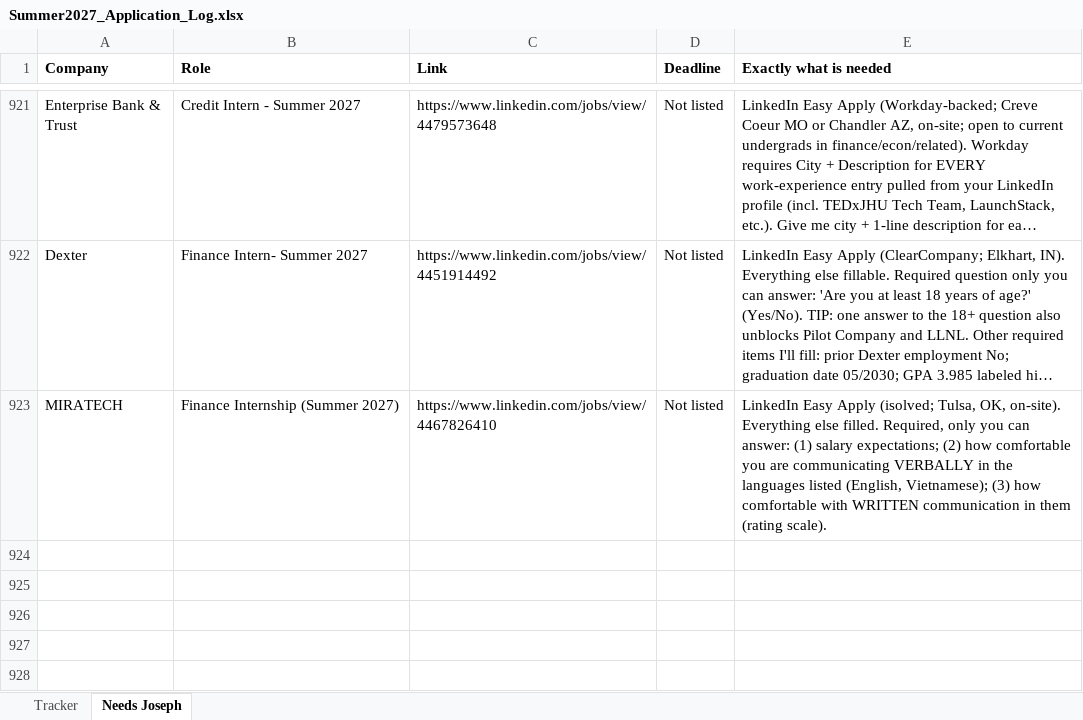
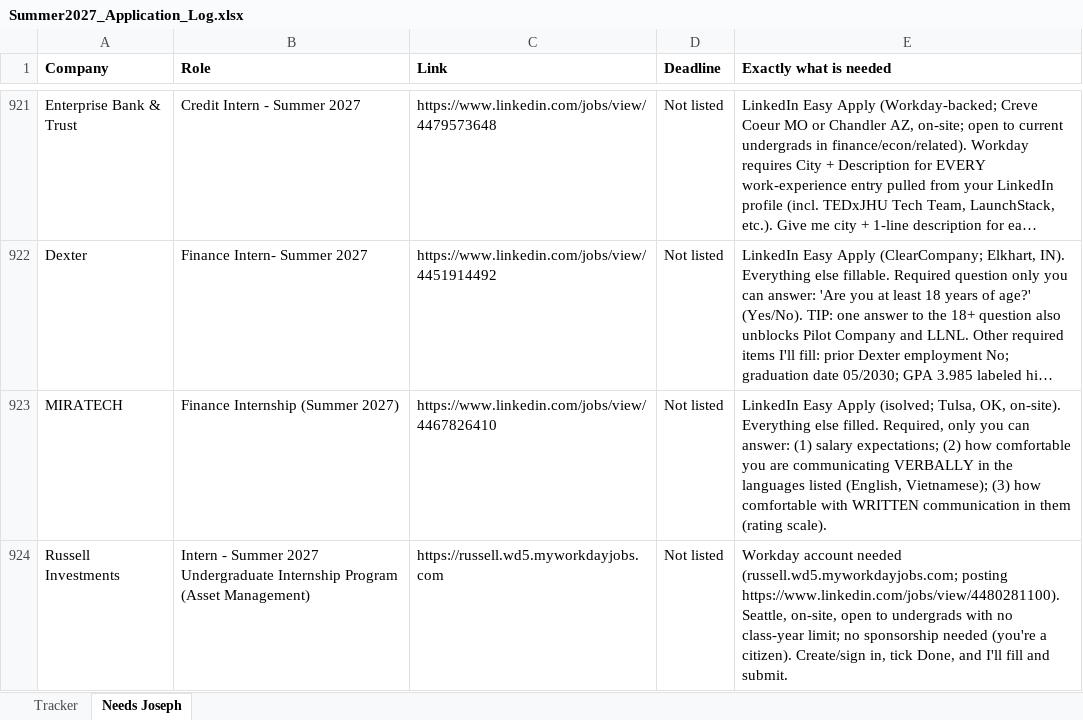
Before and after one commit to josephlongbui-stack/Claude, an Excel workbook: status/Summer2027_Application_Log.xlsx, sheet Needs Joseph, drawn as a sheet; only a part is shown, gaps mark what is left out; long unchanged cells end in …; values as stored, in another font and other column widths than the file's, no borders; the diff names each change by its address in the sheet, - before the commit and + after, or states it on an @@ line.

```diff
--- a/status/Summer2027_Application_Log.xlsx (sheet Needs Joseph)
+++ b/status/Summer2027_Application_Log.xlsx (sheet Needs Joseph)
+row 924: Russell Investments | Intern - Summer 2027 Undergraduate Internship Program (Asset Management) | https://russell.wd5.myworkdayjobs.com | Not listed | Workday account needed (russell.wd5.myworkdayjobs.com; posting https://www.linkedin.com/jobs/view/4480281100). Seattle, on-site, open to undergrads with no class-year limit; no sponsorship needed (you're a citizen). Create/sign in, tick Done, and I'll fill and submit.
```
Also changed, not shown: sheet Tracker, 2 other files.
